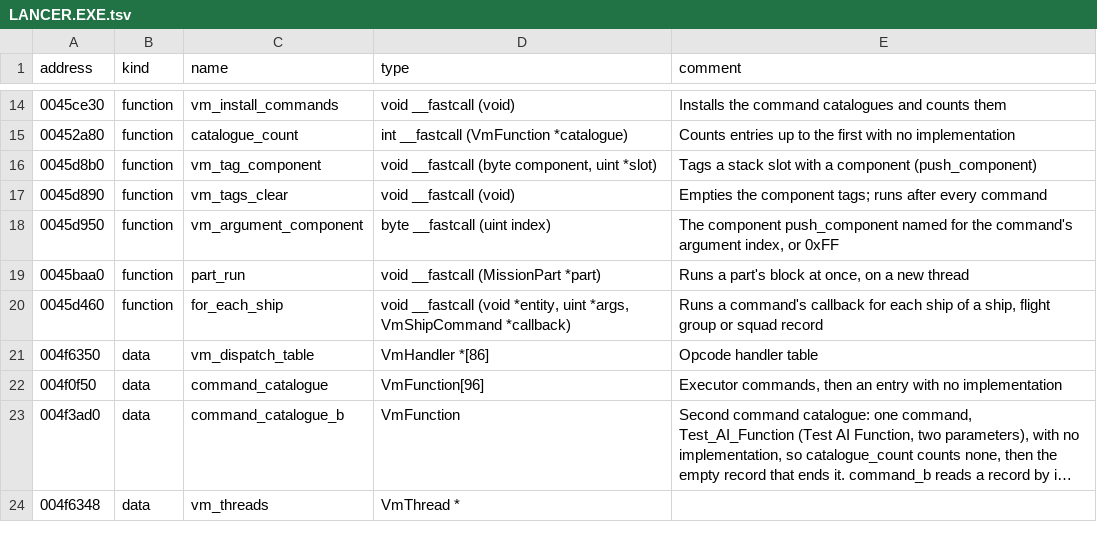
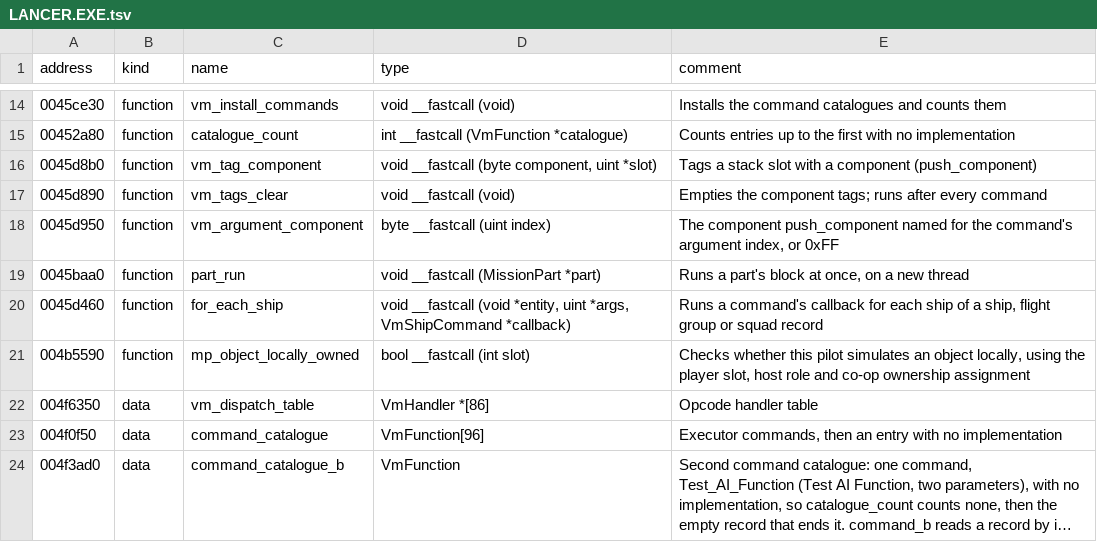
Before and after one commit to OpenReliant/openreliant, a TSV file: ghidra/names/LANCER.EXE.tsv, drawn as a sheet; only a part is shown, gaps mark what is left out; the shorter side is filled out with more unchanged rows; long unchanged cells end in ….

Commit message:
feat: run the single-player simulation on multiplayer clients (#1502)
## What
Multiplayer clients fly the single-player simulation locally at native
frame rate; the host stays authoritative and corrects them. Adds the
retail loading screen between lobby and arena.

## Change
- Presentation timeline: remote ships, rocks and own muzzle shots
interpolate; camera runs off the local simulation.
- Local simulation with host corrections eased over steps; no local
outcomes (kills, damage) are decided on the client.
- Inputs are flown at the tick the client flew them; the guns charge is
sent on the wire.
- Host holds the arena's retail rules.
- Loading screen: PLAYER / STATUS table in the multiplayer pause-menu
scoreboard style, listing the session roster; arena intro camera sweep
fixed.
- Terminal client can fire; own ship drawn from the held command; flight
frame has its own idle devices.
- Public directory browsing and the multiplayer transport are required
in every build.
- `wire.revision` 29 to 35: incompatible protocol, host and clients must
run the same version.

## Verification
`zig build test`: 99/99 steps, 156/157 tests (1 skipped). `zig fmt
--check src build.zig` and `scripts/check-files.sh` pass. Played on LAN
against a bot.

```diff
--- a/ghidra/names/LANCER.EXE.tsv
+++ b/ghidra/names/LANCER.EXE.tsv
@@ -20,2 +20,3 @@ address	kind	name	type	comment
 0045d460	function	for_each_ship	void __fastcall (void *entity, uint *args, VmShipCommand *callback)	Runs a command's callback for each ship of a ship, flight group or squad record
+004b5590	function	mp_object_locally_owned	bool __fastcall (int slot)	Checks whether this pilot simulates an object locally, using the player slot, host role and co-op ownership assignment
 004f6350	data	vm_dispatch_table	VmHandler *[86]	Opcode handler table
```
Also changed, not shown: 35 other files.
